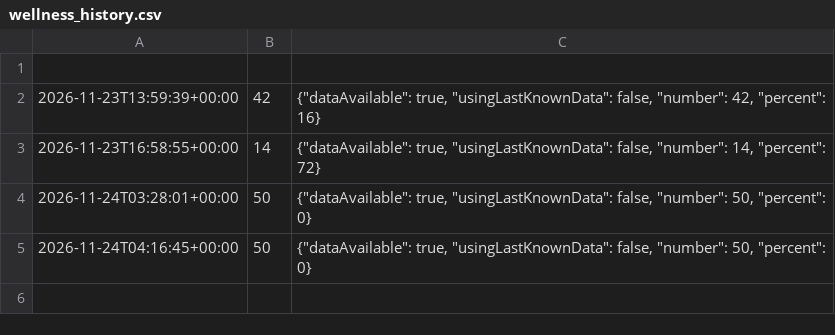
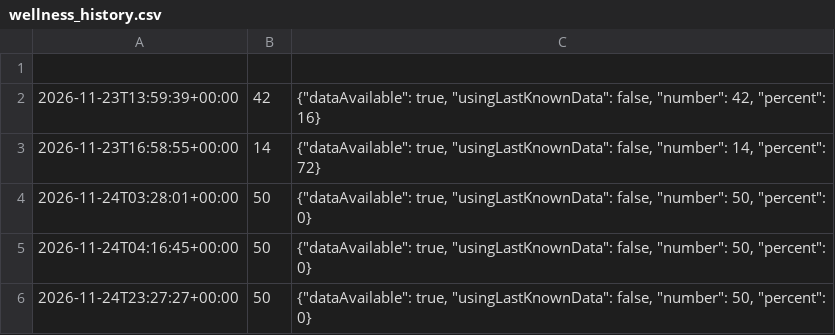
Before and after one commit to jfmn2023/Obsazenost, a CSV file: wellness_history.csv, drawn as a sheet.

```diff
--- a/wellness_history.csv
+++ b/wellness_history.csv
@@ -5 +5,2 @@
 2026-11-24T04:16:45+00:00,50,"{""dataAvailable"": true, ""usingLastKnownData"": false, ""number"": 50, ""percent"": 0}"
+2026-11-24T23:27:27+00:00,50,"{""dataAvailable"": true, ""usingLastKnownData"": false, ""number"": 50, ""percent"": 0}"
```
